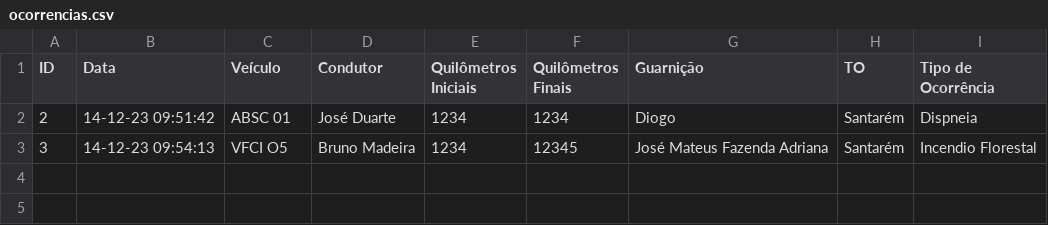
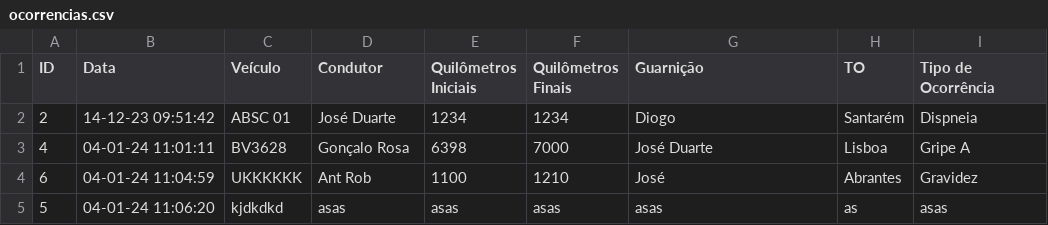
Before and after one commit to zejoao2004/Grupo-6, a CSV file: ocorrencias.csv, drawn as a sheet.

```diff
--- a/ocorrencias.csv
+++ b/ocorrencias.csv
@@ -2,2 +2,4 @@ ID,Data,Veículo,Condutor,Quilômetros Iniciais,Quilômetros Finais,Guarnição,
 2,14-12-23 09:51:42,ABSC 01,José Duarte,1234,1234,Diogo,Santarém,Dispneia
-3,14-12-23 09:54:13,VFCI O5,Bruno Madeira,1234,12345,José Mateus Fazenda Adriana,Santarém,Incendio Florestal
+4,04-01-24 11:01:11,BV3628,Gonçalo Rosa,6398,7000,José Duarte,Lisboa,Gripe A
+6,04-01-24 11:04:59,UKKKKKK,Ant Rob,1100,1210,José,Abrantes,Gravidez
+5,04-01-24 11:06:20,kjdkdkd,asas,asas,asas,asas,as,asas
```
Also changed, not shown: 2 other files.
